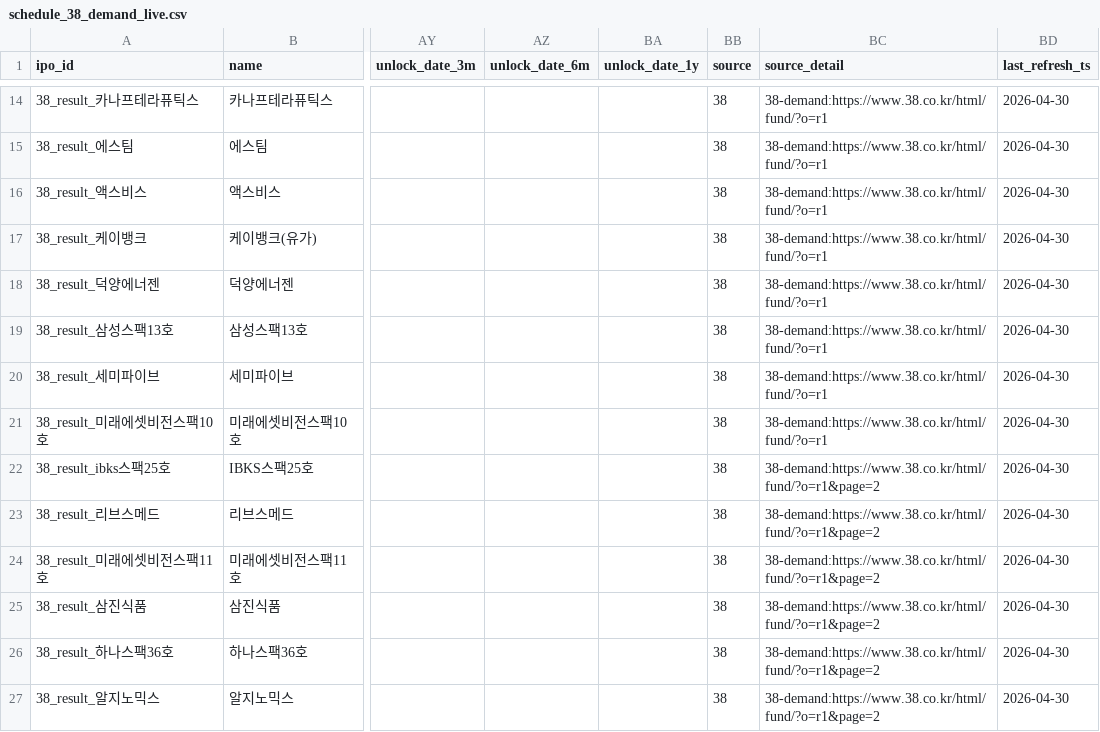
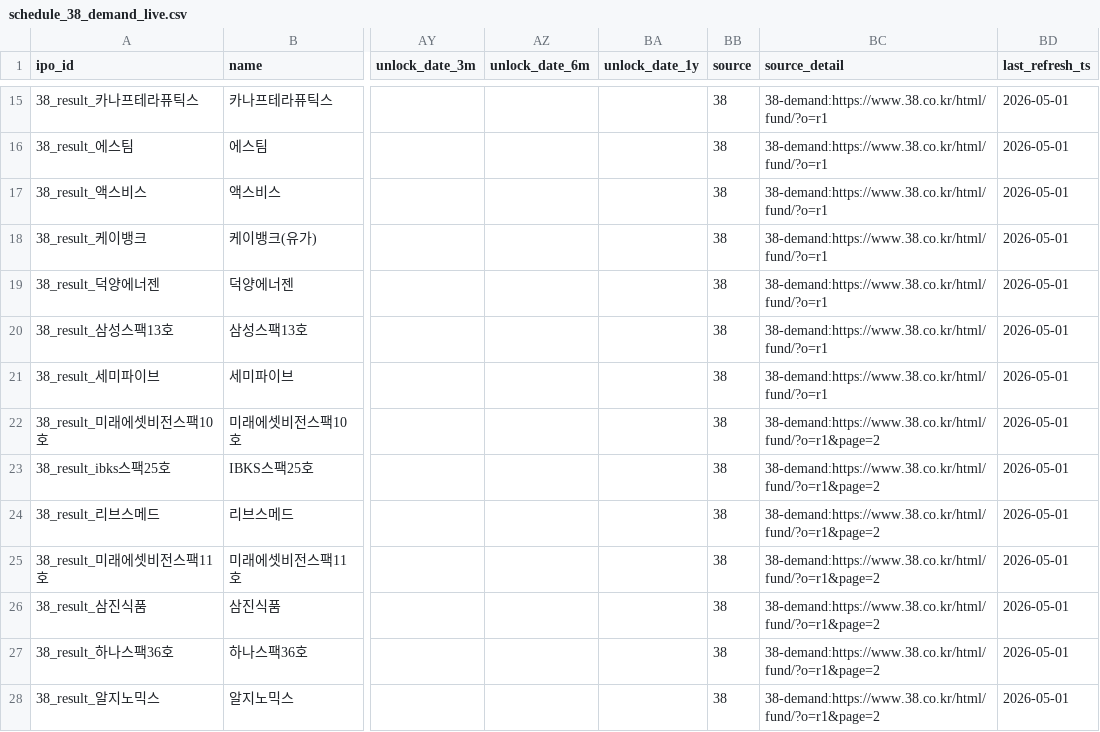
Before and after one commit to poet1004/offering_reminder, a CSV file: ipo_git/data/cache/schedule_38_demand_live.csv, drawn as a sheet; only a part is shown, gaps mark what is left out; addresses are those after the commit; the diff covers the shown part only; the diff names each change by its address in the sheet, - before the commit and + after, or states it on an @@ line.

```diff
--- a/ipo_git/data/cache/schedule_38_demand_live.csv
+++ b/ipo_git/data/cache/schedule_38_demand_live.csv
-BD15:BD28 (last_refresh_ts): 2026-04-30
+BD15:BD28 (last_refresh_ts): 2026-05-01
-BC22 (source_detail): 38-demand:https://www.38.co.kr/html/fund/?o=r1
+BC22 (source_detail): 38-demand:https://www.38.co.kr/html/fund/?o=r1&page=2
```
Also changed, not shown: 2 added rows, 2 removed rows and 107 edited cells elsewhere in this file, ipo_git/data/cache/public_quotes_latest.csv, ipo_git/data/cache/public_technical_latest.csv, 33 other files.
